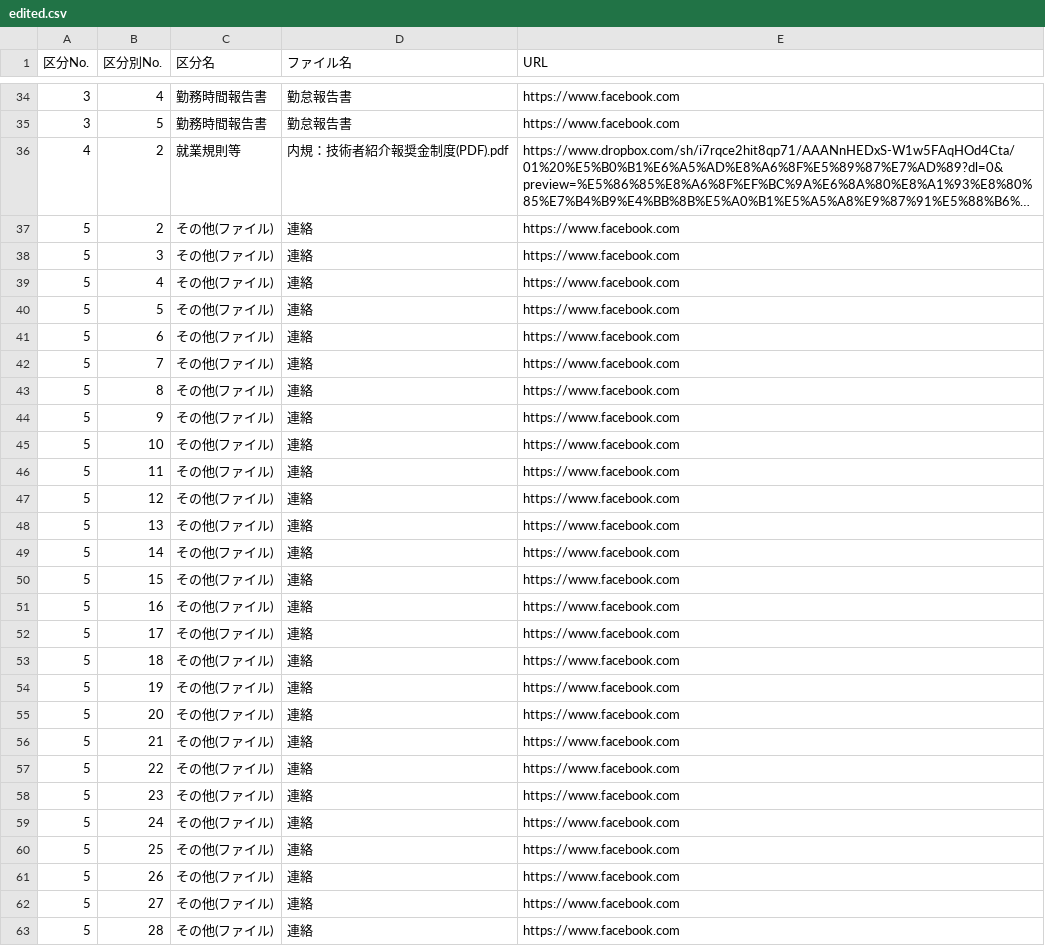
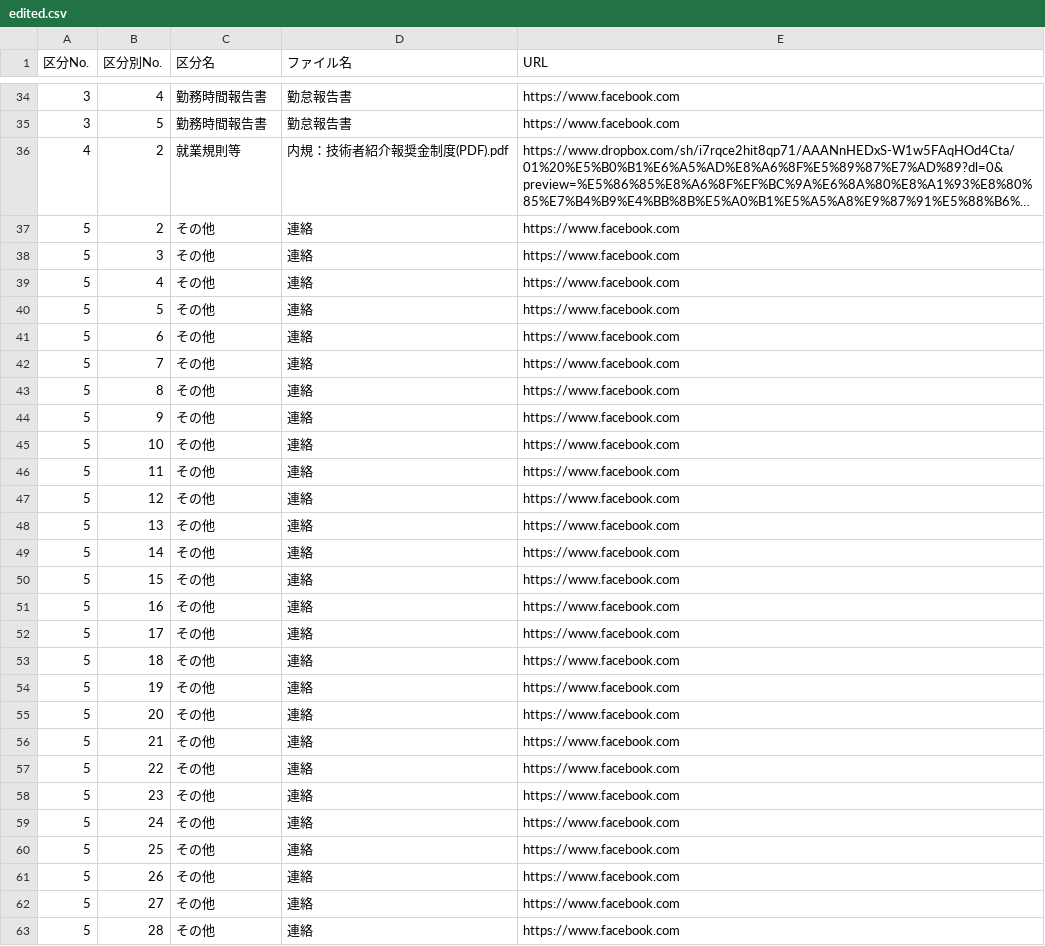
Before and after one commit to shotarohifumi/homepage, a CSV file: edited.csv, drawn as a sheet; only a part is shown, gaps mark what is left out; long unchanged cells end in …; the diff covers the shown part only; the diff names each change by its address in the sheet, - before the commit and + after, or states it on an @@ line.

```diff
--- a/edited.csv
+++ b/edited.csv
-C37:C63 (区分名): その他(ファイル)
+C37:C63 (区分名): その他
```
Also changed, not shown: 2 edited cells elsewhere in this file, csvfile_trial.csv, 9 other files.
